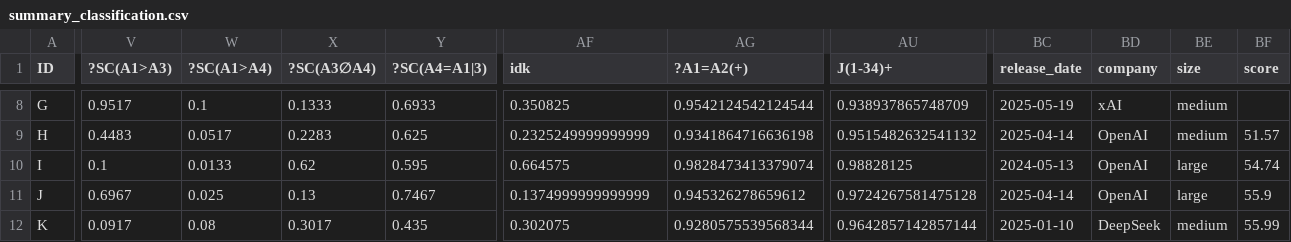
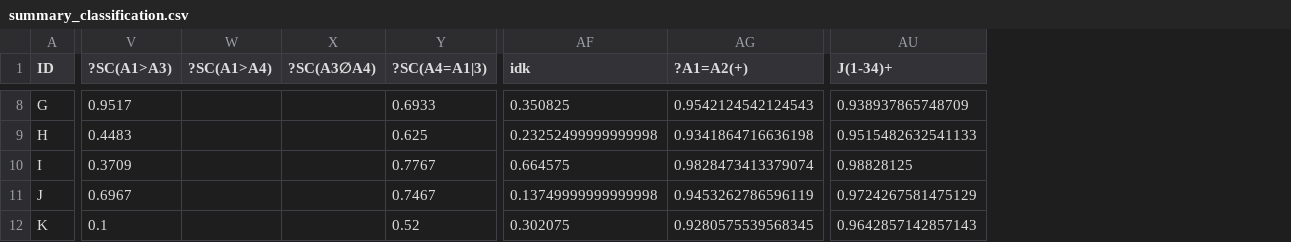
Before and after one commit to GabrieleT0/Answer-Set-Consistency-of-LLMs-For-QA, a CSV file: output/summary_classification.csv, drawn as a sheet; only a part is shown, gaps mark what is left out; the diff covers the shown part only; the diff names each change by its address in the sheet, - before the commit and + after, or states it on an @@ line.

```diff
--- a/output/summary_classification.csv
+++ b/output/summary_classification.csv
-column BC (release_date), rows 8-12: 2025-05-19 | 2025-04-14 | 2024-05-13 | 2025-04-14 | 2025-01-10
-column BD (company), rows 8-12: xAI | OpenAI | OpenAI | OpenAI | DeepSeek
-column BE (size), rows 8-12: medium | medium | large | large | medium
-column BF (score), rows 9-12: 51.57 | 54.74 | 55.9 | 55.99
-W8 (?SC(A1>A4)): 0.1
+W8 (?SC(A1>A4)): (empty)
-X8 (?SC(A3∅A4)): 0.1333
+X8 (?SC(A3∅A4)): (empty)
-AG8 (?A1=A2(+)): 0.9542124542124544
+AG8 (?A1=A2(+)): 0.9542124542124543
-W9 (?SC(A1>A4)): 0.0517
+W9 (?SC(A1>A4)): (empty)
-X9 (?SC(A3∅A4)): 0.2283
+X9 (?SC(A3∅A4)): (empty)
-AF9 (idk): 0.2325249999999999
+AF9 (idk): 0.23252499999999998
-AU9 (J(1-34)+): 0.9515482632541132
+AU9 (J(1-34)+): 0.9515482632541133
-V10 (?SC(A1>A3)): 0.1
+V10 (?SC(A1>A3)): 0.3709
-W10 (?SC(A1>A4)): 0.0133
+W10 (?SC(A1>A4)): (empty)
-X10 (?SC(A3∅A4)): 0.62
+X10 (?SC(A3∅A4)): (empty)
-Y10 (?SC(A4=A1|3)): 0.595
+Y10 (?SC(A4=A1|3)): 0.7767
-W11 (?SC(A1>A4)): 0.025
+W11 (?SC(A1>A4)): (empty)
-X11 (?SC(A3∅A4)): 0.13
+X11 (?SC(A3∅A4)): (empty)
-AF11 (idk): 0.1374999999999999
+AF11 (idk): 0.13749999999999998
-AG11 (?A1=A2(+)): 0.945326278659612
+AG11 (?A1=A2(+)): 0.9453262786596119
-AU11 (J(1-34)+): 0.9724267581475128
+AU11 (J(1-34)+): 0.9724267581475129
-V12 (?SC(A1>A3)): 0.0917
+V12 (?SC(A1>A3)): 0.1
-W12 (?SC(A1>A4)): 0.08
+W12 (?SC(A1>A4)): (empty)
-X12 (?SC(A3∅A4)): 0.3017
+X12 (?SC(A3∅A4)): (empty)
-Y12 (?SC(A4=A1|3)): 0.435
+Y12 (?SC(A4=A1|3)): 0.52
-AG12 (?A1=A2(+)): 0.9280575539568344
+AG12 (?A1=A2(+)): 0.9280575539568345
-AU12 (J(1-34)+): 0.9642857142857144
+AU12 (J(1-34)+): 0.9642857142857143
```
Also changed, not shown: 65 edited cells elsewhere in this file, output/summary_fixing.csv, output/summary_zero-shot.csv, 32 other files.
